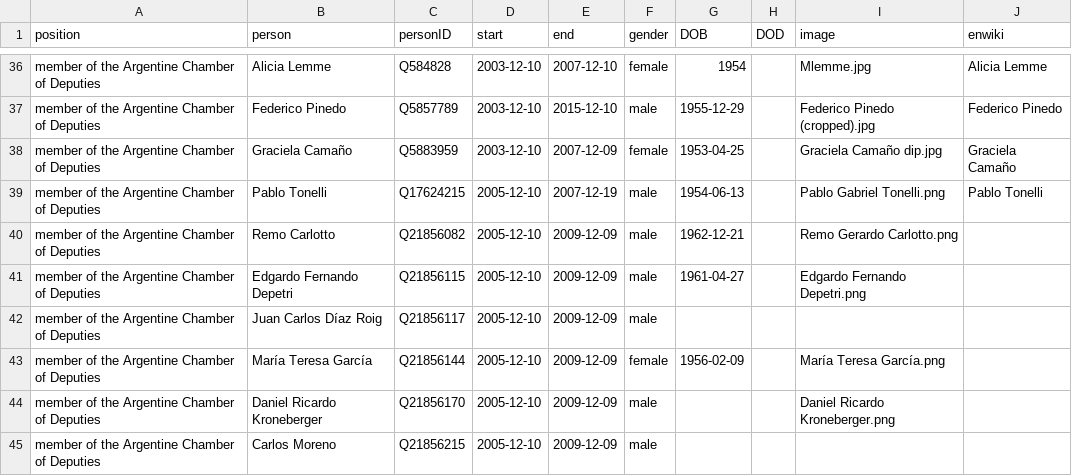
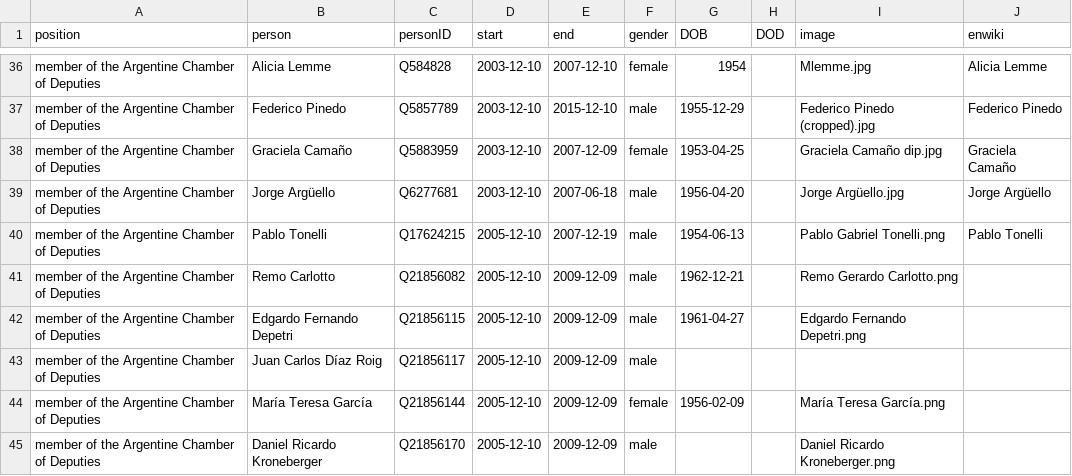
Before and after one commit to every-politician-scrapers/argentina-ministers, a CSV file: html/legislators.csv, drawn as a sheet; only a part is shown, gaps mark what is left out; the shorter side is filled out with more unchanged rows.

```diff
--- a/html/legislators.csv
+++ b/html/legislators.csv
@@ -38,2 +38,3 @@ member of the Argentine Chamber of Deputies,Federico Pinedo,Q5857789,2003-12-10,
 member of the Argentine Chamber of Deputies,Graciela Camaño,Q5883959,2003-12-10,2007-12-09,female,1953-04-25,,Graciela Camaño dip.jpg,Graciela Camaño
+member of the Argentine Chamber of Deputies,Jorge Argüello,Q6277681,2003-12-10,2007-06-18,male,1956-04-20,,Jorge Argüello.jpg,Jorge Argüello
 member of the Argentine Chamber of Deputies,Pablo Tonelli,Q17624215,2005-12-10,2007-12-19,male,1954-06-13,,Pablo Gabriel Tonelli.png,Pablo Tonelli
```
Also changed, not shown: html/family.csv, html/holders21.csv, 1 other file.
